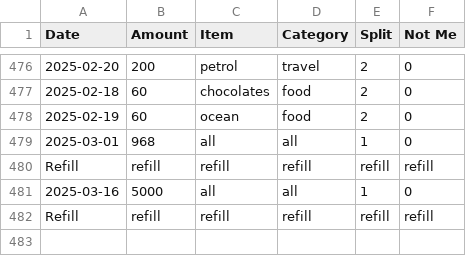
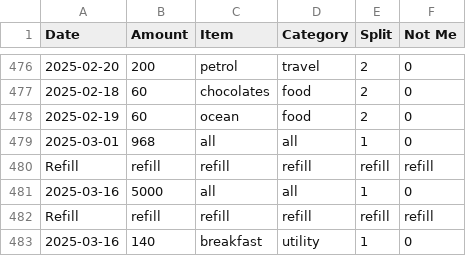
Before and after one commit to MBUYt0n/expense-tracker, a CSV file: expenses.csv, drawn as a sheet; only a part is shown, gaps mark what is left out; the diff names each change by its address in the sheet, - before the commit and + after, or states it on an @@ line.

```diff
--- a/expenses.csv
+++ b/expenses.csv
+row 483: 2025-03-16 | 140 | breakfast | utility | 1 | 0
```
Also changed, not shown: 2 other files.
